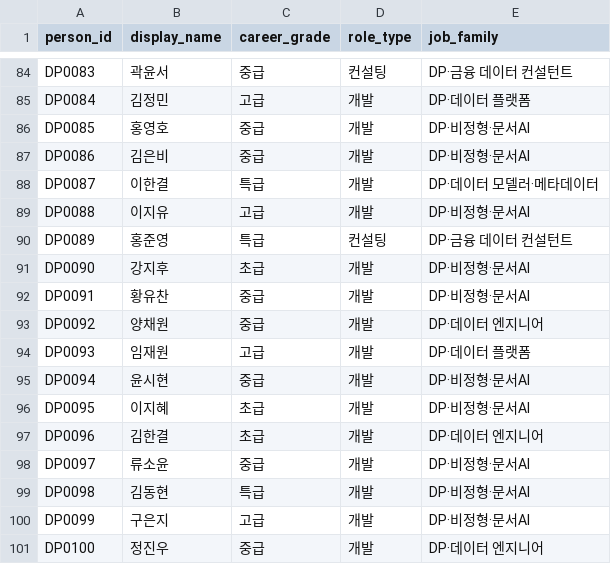
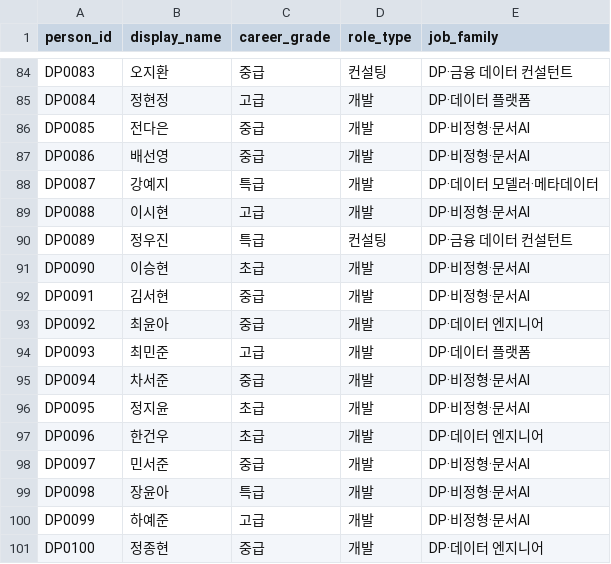
Before and after one commit to SonHeeHeon/teamweaver, a CSV file: demo/org-n100/people.csv, drawn as a sheet; only a part is shown, gaps mark what is left out; the diff covers the shown part only; the diff names each change by its address in the sheet, - before the commit and + after, or states it on an @@ line.

```diff
--- a/demo/org-n100/people.csv
+++ b/demo/org-n100/people.csv
-B84 (display_name): 곽윤서
+B84 (display_name): 오지환
-B85 (display_name): 김정민
+B85 (display_name): 정현정
-B86 (display_name): 홍영호
+B86 (display_name): 전다은
-B87 (display_name): 김은비
+B87 (display_name): 배선영
-B88 (display_name): 이한결
+B88 (display_name): 강예지
-B89 (display_name): 이지유
+B89 (display_name): 이시현
-B90 (display_name): 홍준영
+B90 (display_name): 정우진
-B91 (display_name): 강지후
+B91 (display_name): 이승현
-B92 (display_name): 황유찬
+B92 (display_name): 김서현
-B93 (display_name): 양채원
+B93 (display_name): 최윤아
-B94 (display_name): 임재원
+B94 (display_name): 최민준
-B95 (display_name): 윤시현
+B95 (display_name): 차서준
-B96 (display_name): 이지혜
+B96 (display_name): 정지윤
-B97 (display_name): 김한결
+B97 (display_name): 한건우
-B98 (display_name): 류소윤
+B98 (display_name): 민서준
-B99 (display_name): 김동현
+B99 (display_name): 장윤아
-B100 (display_name): 구은지
+B100 (display_name): 하예준
-B101 (display_name): 정진우
+B101 (display_name): 정종현
```
Also changed, not shown: 81 edited cells elsewhere in this file, demo/org-n100-operating/people.csv, 14 other files.
